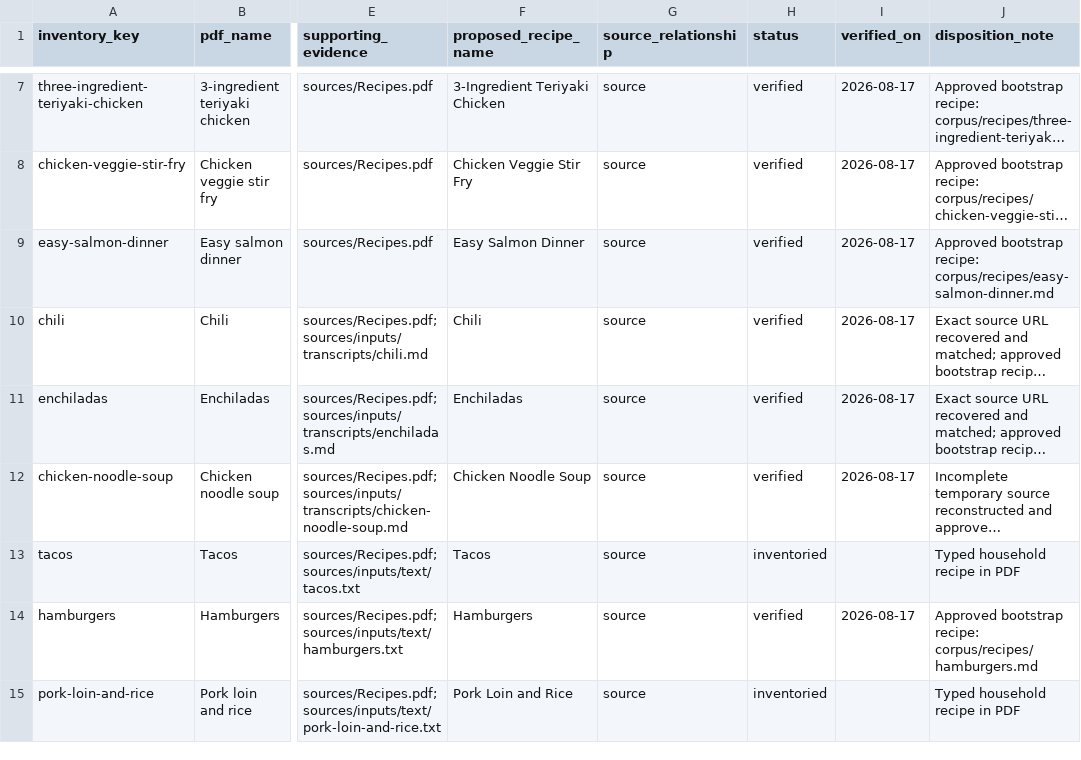
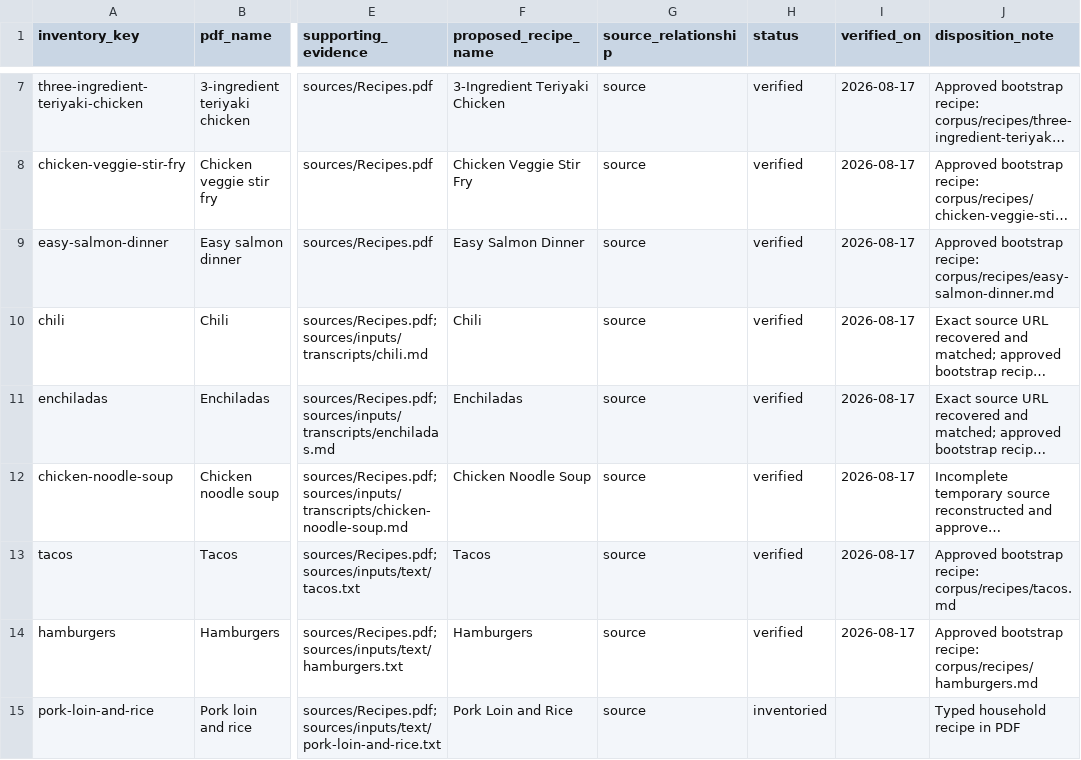
Before and after one commit to mbcoward3/Grocery-Router, a CSV file: trueup/recipes.csv, drawn as a sheet; only a part is shown, gaps mark what is left out; long unchanged cells end in …; the diff names each change by its address in the sheet, - before the commit and + after, or states it on an @@ line.

Commit message:
Verify household tacos recipe

```diff
--- a/trueup/recipes.csv
+++ b/trueup/recipes.csv
-H13 (status): inventoried
+H13 (status): verified
-I13 (verified_on): (empty)
+I13 (verified_on): 2026-08-17
-J13 (disposition_note): Typed household recipe in PDF
+J13 (disposition_note): Approved bootstrap recipe: corpus/recipes/tacos.md
```
Also changed, not shown: 4 other files.
